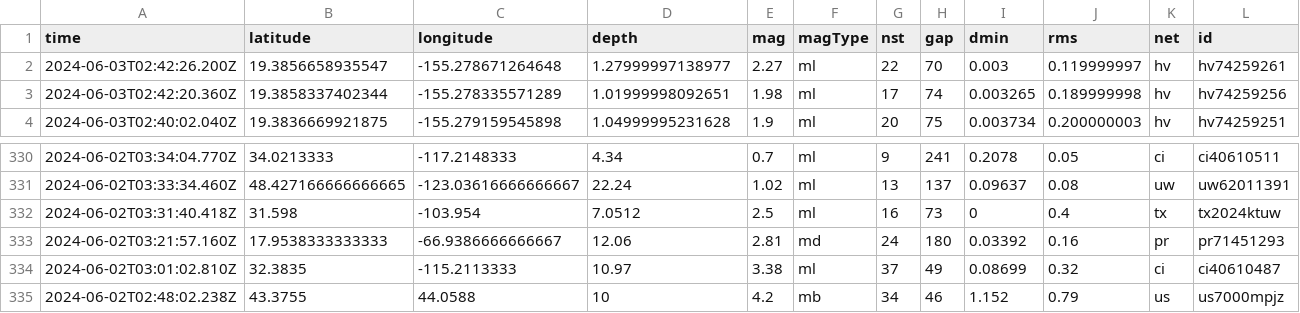
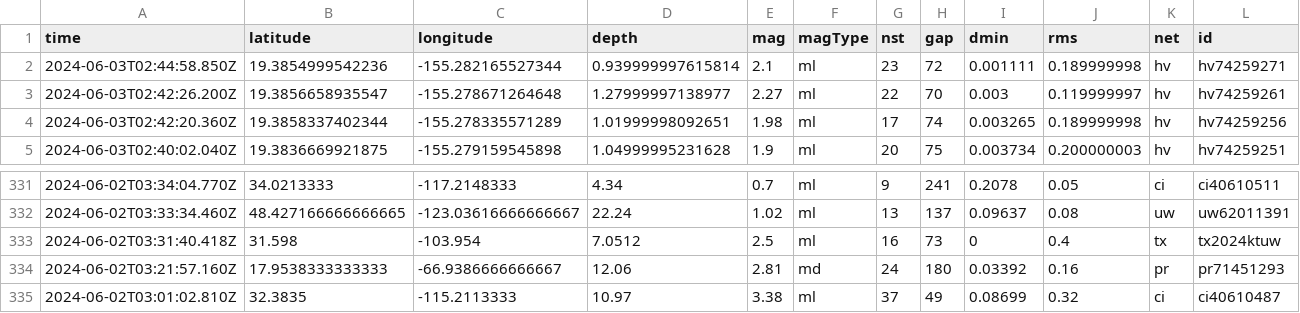
Before and after one commit to sabrinamochi/github-actions, a CSV file: usgs_current.csv, drawn as a sheet; only a part is shown, gaps mark what is left out; removed rows and columns are numbered as before the commit, all else as after; rows hold the shown columns only; the diff names each change by its address in the sheet, - before the commit and + after, or states it on an @@ line.

```diff
--- a/usgs_current.csv
+++ b/usgs_current.csv
+row 2: 2024-06-03T02:44:58.850Z | 19.3854999542236 | -155.282165527344 | 0.939999997615814 | 2.1 | ml | 23 | 72 | 0.001111 | 0.189999998 | hv | hv74259271
-row 335: 2024-06-02T02:48:02.238Z | 43.3755 | 44.0588 | 10 | 4.2 | mb | 34 | 46 | 1.152 | 0.79 | us | us7000mpjz
```
